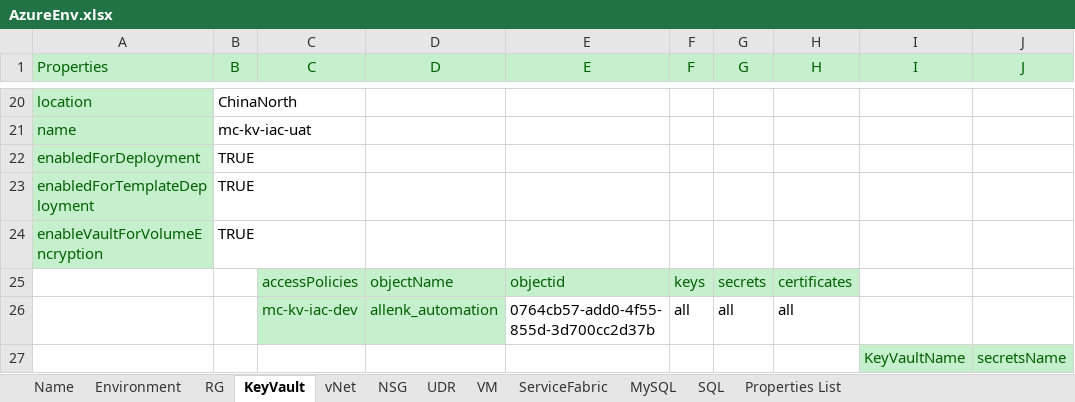
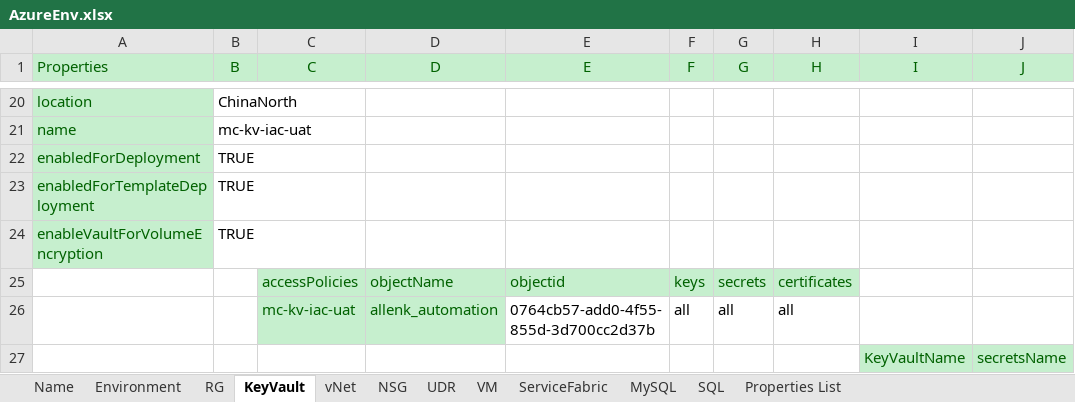
Before and after one commit to XuzhouHuang/azure-infra-as-code, an Excel workbook: AzureEnv.xlsx, sheet KeyVault, drawn as a sheet; only a part is shown, gaps mark what is left out; values as stored, in another font and other column widths than the file's, no borders; the diff names each change by its address in the sheet, - before the commit and + after, or states it on an @@ line.

Commit message:
Excel

```diff
--- a/AzureEnv.xlsx (sheet KeyVault)
+++ b/AzureEnv.xlsx (sheet KeyVault)
-C26 (C): mc-kv-iac-dev
+C26 (C): mc-kv-iac-uat
```
